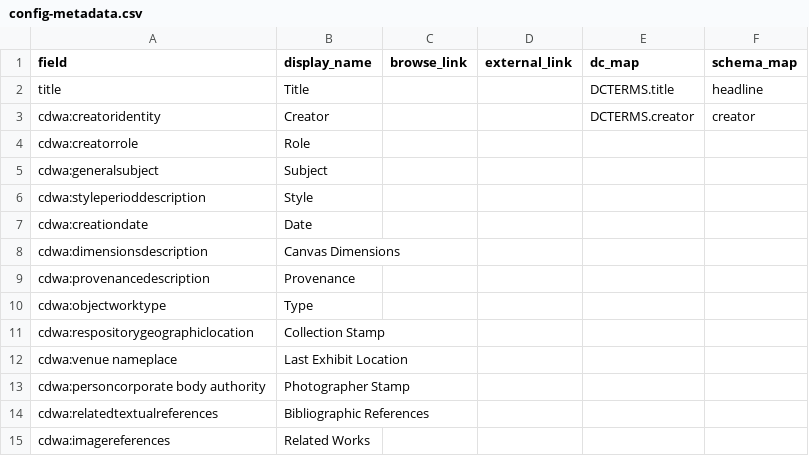
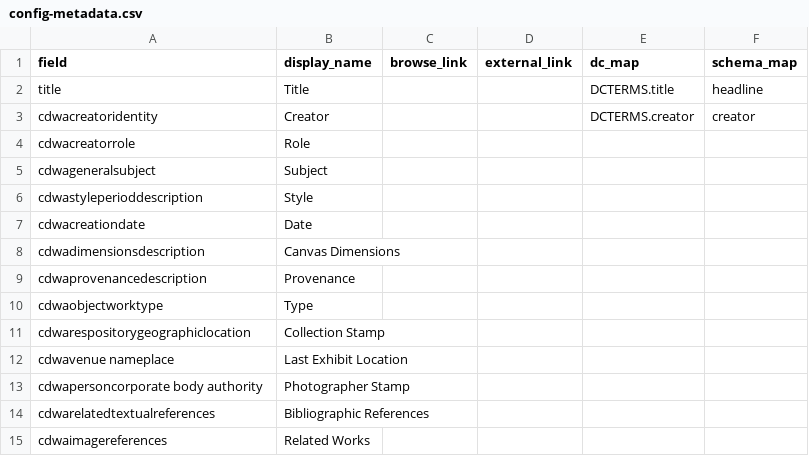
Before and after one commit to info663-fa23/team1, a CSV file: _data/config-metadata.csv, drawn as a sheet.

Commit message:
Update config-metadata.csv

```diff
--- a/_data/config-metadata.csv
+++ b/_data/config-metadata.csv
@@ -2,14 +2,14 @@ field,display_name,browse_link,external_link,dc_map,schema_map
 title,Title,,,DCTERMS.title,headline
-cdwa:creatoridentity,Creator,,,DCTERMS.creator,creator
-cdwa:creatorrole,Role,,,,
-cdwa:generalsubject, Subject,,,,
-cdwa:styleperioddescription,Style,,,,
-cdwa:creationdate,Date,,,,
-cdwa:dimensionsdescription,Canvas Dimensions,,,,
-cdwa:provenancedescription,Provenance,,,,
-cdwa:objectworktype,Type,,,,
-cdwa:respositorygeographiclocation,Collection Stamp,,,,
-cdwa:venue nameplace,Last Exhibit Location,,,,
-cdwa:personcorporate body authority,Photographer Stamp,,,,
-cdwa:relatedtextualreferences,Bibliographic References,,,,
-cdwa:imagereferences,Related Works,,,,
+cdwacreatoridentity,Creator,,,DCTERMS.creator,creator
+cdwacreatorrole,Role,,,,
+cdwageneralsubject, Subject,,,,
+cdwastyleperioddescription,Style,,,,
+cdwacreationdate,Date,,,,
+cdwadimensionsdescription,Canvas Dimensions,,,,
+cdwaprovenancedescription,Provenance,,,,
+cdwaobjectworktype,Type,,,,
+cdwarespositorygeographiclocation,Collection Stamp,,,,
+cdwavenue nameplace,Last Exhibit Location,,,,
+cdwapersoncorporate body authority,Photographer Stamp,,,,
+cdwarelatedtextualreferences,Bibliographic References,,,,
+cdwaimagereferences,Related Works,,,,
```
